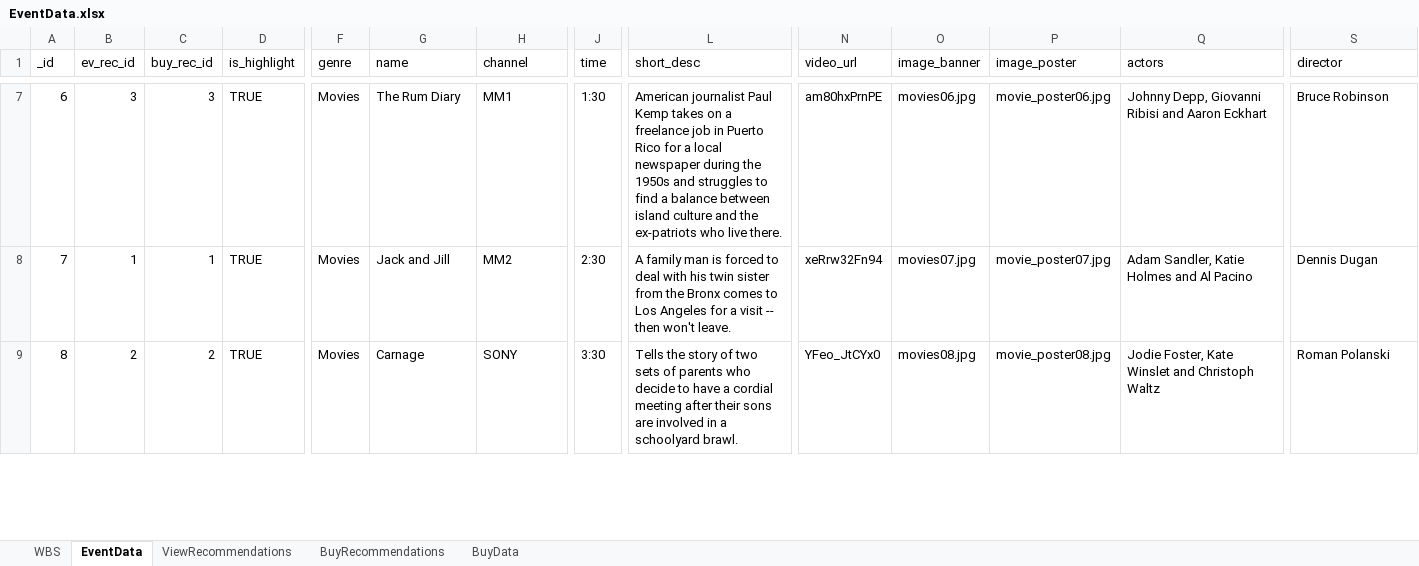
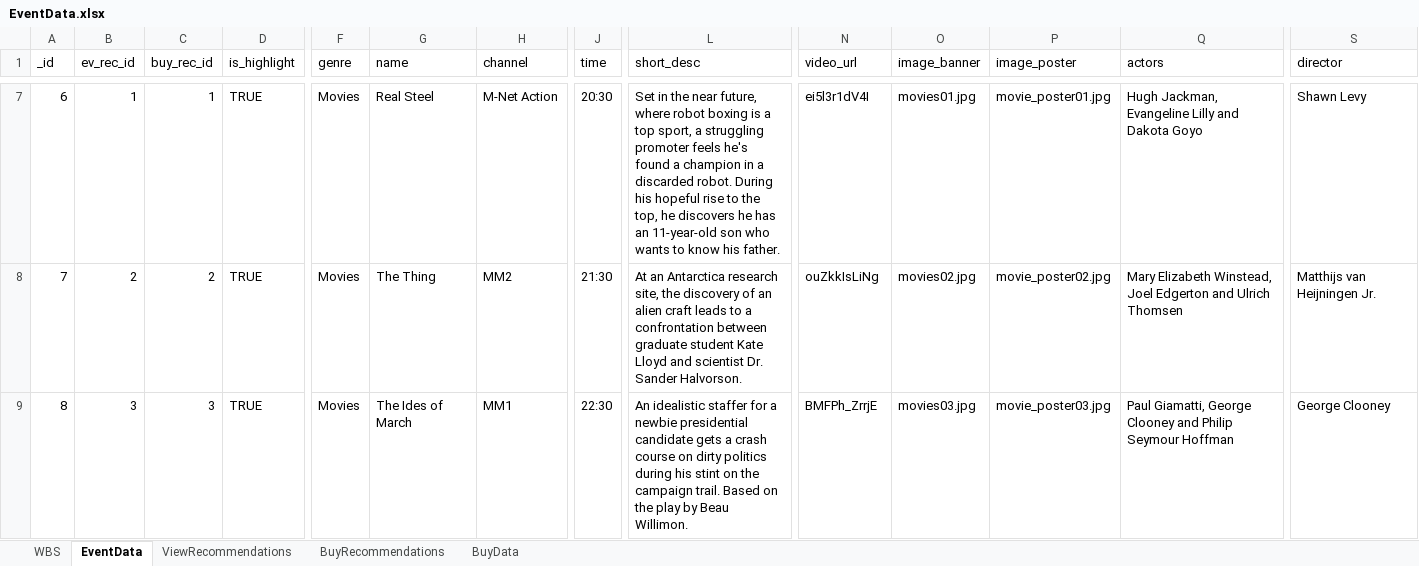
Before and after one commit to vaugan/whatsON, an Excel workbook: data/EventData.xlsx, sheet EventData, drawn as a sheet; only a part is shown, gaps mark what is left out; values as stored, in another font and other column widths than the file's, no cell formats; the diff covers the shown part only; the diff names each change by its address in the sheet, - before the commit and + after, or states it on an @@ line.

Commit message:
series tab now shows first changed the order of the movies - moved the drab banners to the bottom

```diff
--- a/data/EventData.xlsx (sheet EventData)
+++ b/data/EventData.xlsx (sheet EventData)
-B7 (ev_rec_id): 3
+B7 (ev_rec_id): 1
-C7 (buy_rec_id): 3
+C7 (buy_rec_id): 1
-G7 (name): The Rum Diary
+G7 (name): Real Steel
-H7 (channel): MM1
+H7 (channel): M-Net Action
-J7 (time): 1:30
+J7 (time): 20:30
-L7 (short_desc): American journalist Paul Kemp takes on a freelance job in Puerto Rico for a local newspaper during the 1950s and struggles to find a balance between island culture and the ex-patriots who live there.
+L7 (short_desc): Set in the near future, where robot boxing is a top sport, a struggling promoter feels he's found a champion in a discarded robot. During his hopeful rise to the top, he discovers he has an 11-year-old son who wants to know his father.
-N7 (video_url): am80hxPrnPE
+N7 (video_url): ei5l3r1dV4I
-O7 (image_banner): movies06.jpg
+O7 (image_banner): movies01.jpg
-P7 (image_poster): movie_poster06.jpg
+P7 (image_poster): movie_poster01.jpg
-Q7 (actors): Johnny Depp, Giovanni Ribisi and Aaron Eckhart
+Q7 (actors): Hugh Jackman, Evangeline Lilly and Dakota Goyo
-S7 (director): Bruce Robinson
+S7 (director): Shawn Levy
-B8 (ev_rec_id): 1
+B8 (ev_rec_id): 2
-C8 (buy_rec_id): 1
+C8 (buy_rec_id): 2
-G8 (name): Jack and Jill
+G8 (name): The Thing
-J8 (time): 2:30
+J8 (time): 21:30
-L8 (short_desc): A family man is forced to deal with his twin sister from the Bronx comes to Los Angeles for a visit -- then won't leave.
+L8 (short_desc): At an Antarctica research site, the discovery of an alien craft leads to a confrontation between graduate student Kate Lloyd and scientist Dr. Sander Halvorson.
-N8 (video_url): xeRrw32Fn94
+N8 (video_url): ouZkkIsLiNg
-O8 (image_banner): movies07.jpg
+O8 (image_banner): movies02.jpg
-P8 (image_poster): movie_poster07.jpg
+P8 (image_poster): movie_poster02.jpg
-Q8 (actors): Adam Sandler, Katie Holmes and Al Pacino
+Q8 (actors): Mary Elizabeth Winstead, Joel Edgerton and Ulrich Thomsen
-S8 (director): Dennis Dugan
+S8 (director): Matthijs van Heijningen Jr.
-B9 (ev_rec_id): 2
+B9 (ev_rec_id): 3
-C9 (buy_rec_id): 2
+C9 (buy_rec_id): 3
-G9 (name): Carnage
+G9 (name): The Ides of March
-H9 (channel): SONY
+H9 (channel): MM1
-J9 (time): 3:30
+J9 (time): 22:30
-L9 (short_desc): Tells the story of two sets of parents who decide to have a cordial meeting after their sons are involved in a schoolyard brawl.
+L9 (short_desc): An idealistic staffer for a newbie presidential candidate gets a crash course on dirty politics during his stint on the campaign trail. Based on the play by Beau Willimon.
-N9 (video_url): YFeo_JtCYx0
+N9 (video_url): BMFPh_ZrrjE
-O9 (image_banner): movies08.jpg
+O9 (image_banner): movies03.jpg
-P9 (image_poster): movie_poster08.jpg
+P9 (image_poster): movie_poster03.jpg
-Q9 (actors): Jodie Foster, Kate Winslet and Christoph Waltz
+Q9 (actors): Paul Giamatti, George Clooney and Philip Seymour Hoffman
-S9 (director): Roman Polanski
+S9 (director): George Clooney
```
Also changed, not shown: 97 edited cells elsewhere in this sheet, cell formats, 4 other files.
